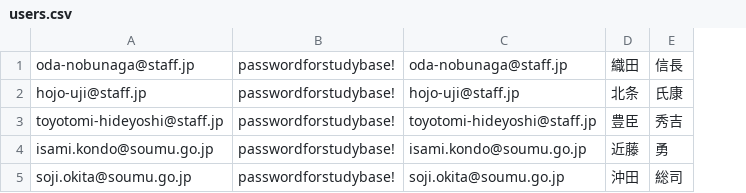
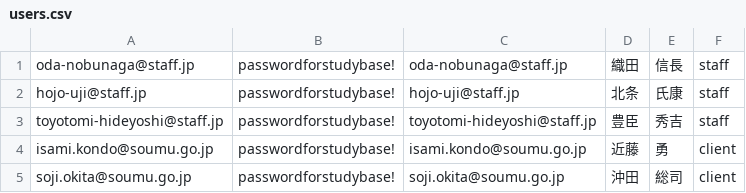
Before and after one commit to chocoapricot/django-study-base, a CSV file: _sample_data/users.csv, drawn as a sheet; the diff names each change by its address in the sheet, - before the commit and + after, or states it on an @@ line.

Commit message:
Changes to be committed: 	modified:   _sample_data/users.csv 	modified:   apps/accounts/management/commands/import_users.py 	modified:   apps/accounts/tests/test_commands.py

```diff
--- a/_sample_data/users.csv
+++ b/_sample_data/users.csv
+column F, rows 1-5: staff | staff | staff | client | client
```
Also changed, not shown: 2 other files.
